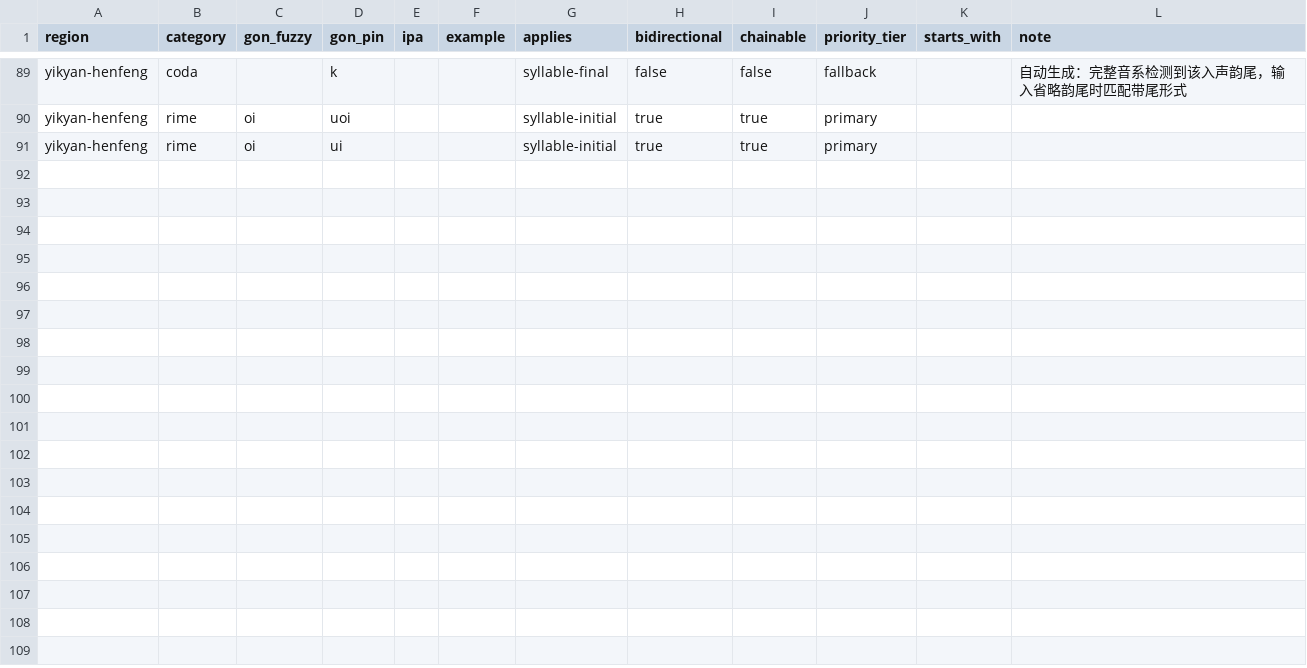
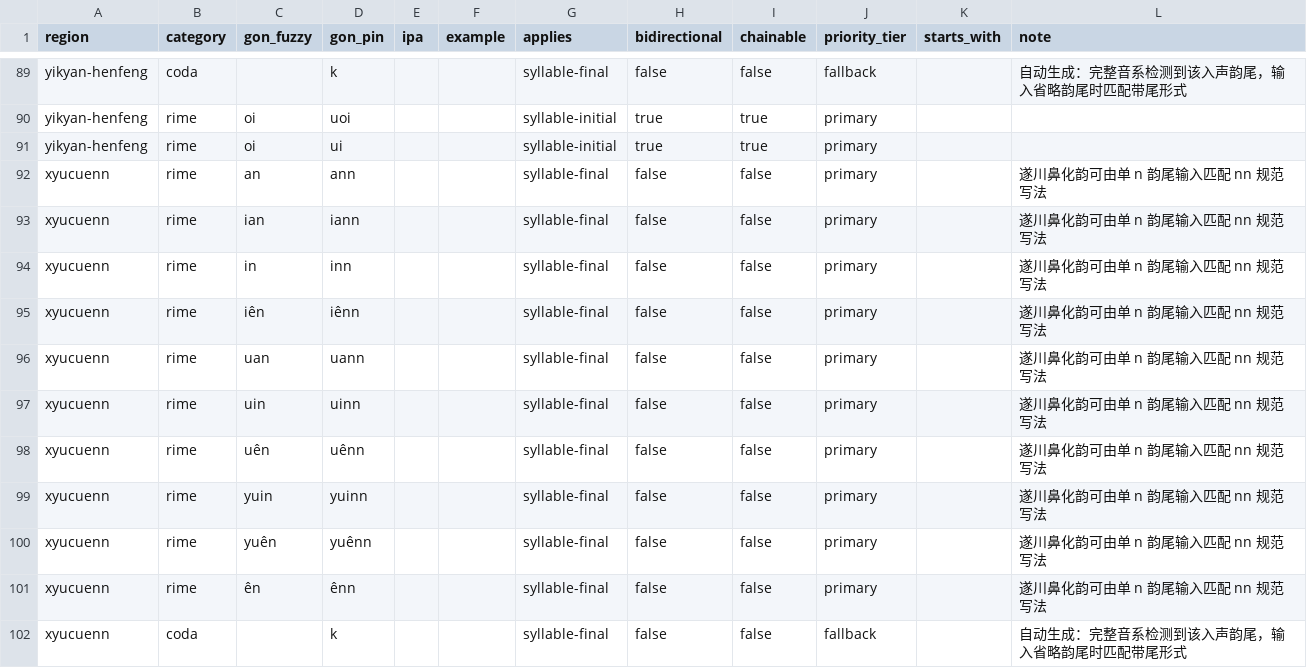
Before and after one commit to BrianIZKom1911/GonnyuGeneralIME, a TSV file: resources/fuzzy_scheme.tsv, drawn as a sheet; only a part is shown, gaps mark what is left out.

```diff
--- a/resources/fuzzy_scheme.tsv
+++ b/resources/fuzzy_scheme.tsv
@@ -91 +91,12 @@ yikyan-henfeng	rime	oi	uoi			syllable-initial	true	true	primary
 yikyan-henfeng	rime	oi	ui			syllable-initial	true	true	primary		
+xyucuenn	rime	an	ann			syllable-final	false	false	primary		遂川鼻化韵可由单 n 韵尾输入匹配 nn 规范写法
+xyucuenn	rime	ian	iann			syllable-final	false	false	primary		遂川鼻化韵可由单 n 韵尾输入匹配 nn 规范写法
+xyucuenn	rime	in	inn			syllable-final	false	false	primary		遂川鼻化韵可由单 n 韵尾输入匹配 nn 规范写法
+xyucuenn	rime	iên	iênn			syllable-final	false	false	primary		遂川鼻化韵可由单 n 韵尾输入匹配 nn 规范写法
+xyucuenn	rime	uan	uann			syllable-final	false	false	primary		遂川鼻化韵可由单 n 韵尾输入匹配 nn 规范写法
+xyucuenn	rime	uin	uinn			syllable-final	false	false	primary		遂川鼻化韵可由单 n 韵尾输入匹配 nn 规范写法
+xyucuenn	rime	uên	uênn			syllable-final	false	false	primary		遂川鼻化韵可由单 n 韵尾输入匹配 nn 规范写法
+xyucuenn	rime	yuin	yuinn			syllable-final	false	false	primary		遂川鼻化韵可由单 n 韵尾输入匹配 nn 规范写法
+xyucuenn	rime	yuên	yuênn			syllable-final	false	false	primary		遂川鼻化韵可由单 n 韵尾输入匹配 nn 规范写法
+xyucuenn	rime	ên	ênn			syllable-final	false	false	primary		遂川鼻化韵可由单 n 韵尾输入匹配 nn 规范写法
+xyucuenn	coda		k			syllable-final	false	false	fallback		自动生成：完整音系检测到该入声韵尾，输入省略韵尾时匹配带尾形式
```
Also changed, not shown: 9 other files.
